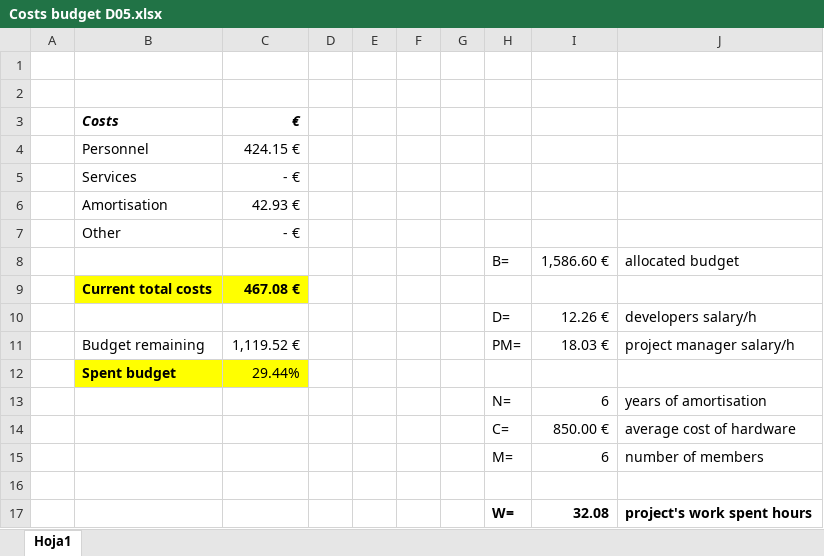
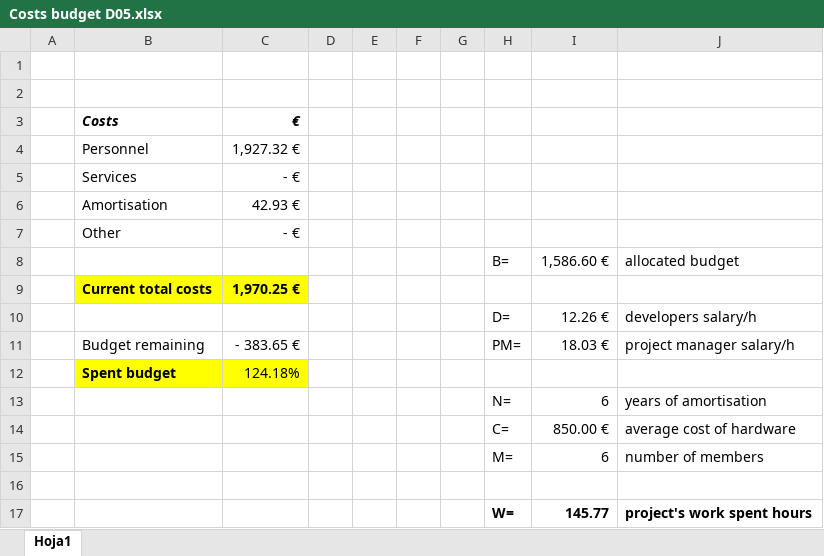
Before and after one commit to Reloxed/DPGrupo11, an Excel workbook: Deliverables/D05/Costs budget D05.xlsx, sheet Hoja1, drawn as a sheet; values as stored, in another font and other column widths than the file's, no borders; the diff names each change by its address in the sheet, - before the commit and + after, or states it on an @@ line.

```diff
--- a/Deliverables/D05/Costs budget D05.xlsx (sheet Hoja1)
+++ b/Deliverables/D05/Costs budget D05.xlsx (sheet Hoja1)
-C4 (€): 424.15 €
+C4 (€): 1,927.32 €
-C9 (€): 467.08 €
+C9 (€): 1,970.25 €
-C11 (€): 1,119.52 €
+C11 (€): - 383.65 €
-C12 (€): 29.44%
+C12 (€): 124.18%
-I17: 32.08
+I17: 145.77
```
Also changed, not shown: 2 other files.
